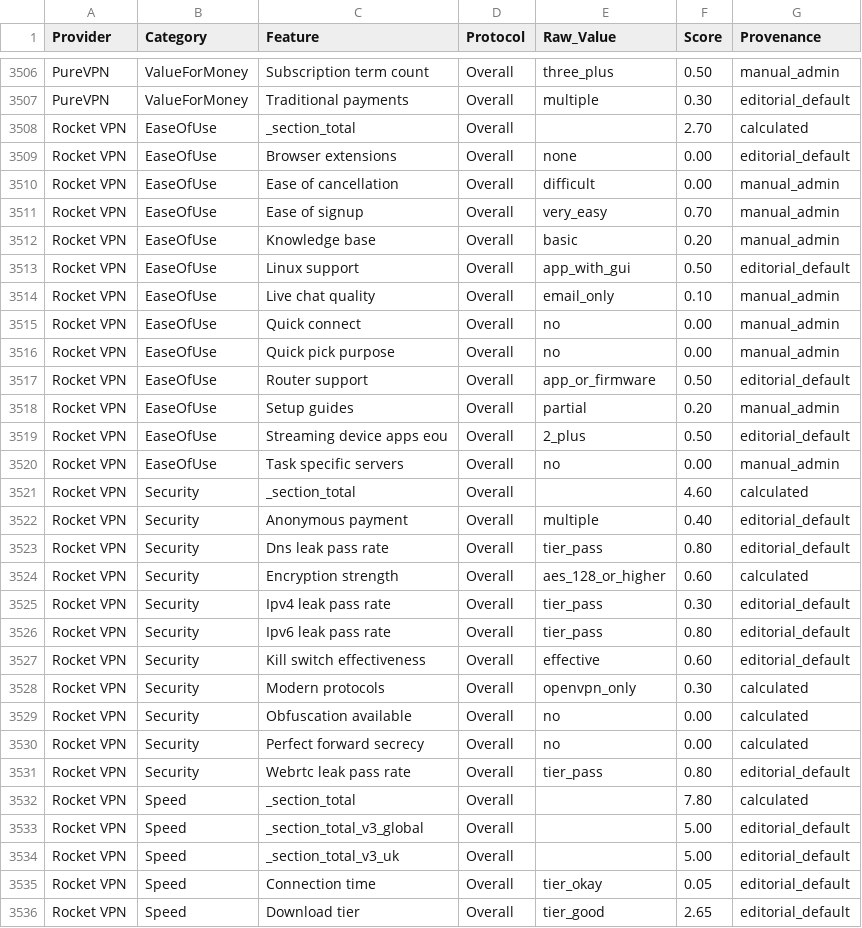
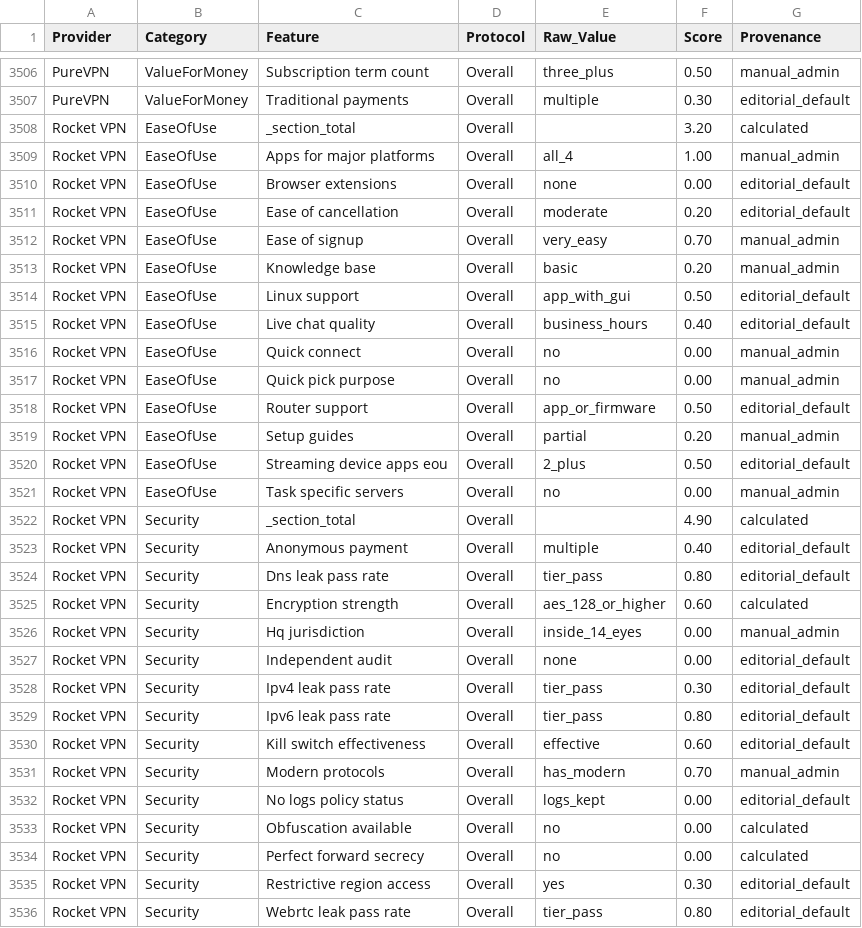
Before and after one commit to SeanMcGrathCT/comparitech-vpn-hub, a CSV file: Comparitech_Feature_Scores_Long.csv, drawn as a sheet; only a part is shown, gaps mark what is left out; the shorter side is filled out with more unchanged rows; the diff covers the shown part only.

Commit message:
data: evidence pack refresh 2026-06-16T14:14:22Z

```diff
--- a/Comparitech_Feature_Scores_Long.csv
+++ b/Comparitech_Feature_Scores_Long.csv
@@ -3507,5 +3507,6 @@ PureVPN,ValueForMoney,Subscription term count,Overall,three_plus,0.50,manual_adm
 PureVPN,ValueForMoney,Traditional payments,Overall,multiple,0.30,editorial_default
-Rocket VPN,EaseOfUse,_section_total,Overall,,2.70,calculated
+Rocket VPN,EaseOfUse,_section_total,Overall,,3.20,calculated
+Rocket VPN,EaseOfUse,Apps for major platforms,Overall,all_4,1.00,manual_admin
 Rocket VPN,EaseOfUse,Browser extensions,Overall,none,0.00,editorial_default
-Rocket VPN,EaseOfUse,Ease of cancellation,Overall,difficult,0.00,manual_admin
+Rocket VPN,EaseOfUse,Ease of cancellation,Overall,moderate,0.20,editorial_default
 Rocket VPN,EaseOfUse,Ease of signup,Overall,very_easy,0.70,manual_admin
@@ -3513,3 +3514,3 @@ Rocket VPN,EaseOfUse,Knowledge base,Overall,basic,0.20,manual_admin
 Rocket VPN,EaseOfUse,Linux support,Overall,app_with_gui,0.50,editorial_default
-Rocket VPN,EaseOfUse,Live chat quality,Overall,email_only,0.10,manual_admin
+Rocket VPN,EaseOfUse,Live chat quality,Overall,business_hours,0.40,editorial_default
 Rocket VPN,EaseOfUse,Quick connect,Overall,no,0.00,manual_admin
@@ -3520,3 +3521,3 @@ Rocket VPN,EaseOfUse,Streaming device apps eou,Overall,2_plus,0.50,editorial_def
 Rocket VPN,EaseOfUse,Task specific servers,Overall,no,0.00,manual_admin
-Rocket VPN,Security,_section_total,Overall,,4.60,calculated
+Rocket VPN,Security,_section_total,Overall,,4.90,calculated
 Rocket VPN,Security,Anonymous payment,Overall,multiple,0.40,editorial_default
@@ -3524,2 +3525,4 @@ Rocket VPN,Security,Dns leak pass rate,Overall,tier_pass,0.80,editorial_default
 Rocket VPN,Security,Encryption strength,Overall,aes_128_or_higher,0.60,calculated
+Rocket VPN,Security,Hq jurisdiction,Overall,inside_14_eyes,0.00,manual_admin
+Rocket VPN,Security,Independent audit,Overall,none,0.00,editorial_default
 Rocket VPN,Security,Ipv4 leak pass rate,Overall,tier_pass,0.30,editorial_default
@@ -3527,5 +3530,7 @@ Rocket VPN,Security,Ipv6 leak pass rate,Overall,tier_pass,0.80,editorial_default
 Rocket VPN,Security,Kill switch effectiveness,Overall,effective,0.60,editorial_default
-Rocket VPN,Security,Modern protocols,Overall,openvpn_only,0.30,calculated
+Rocket VPN,Security,Modern protocols,Overall,has_modern,0.70,manual_admin
+Rocket VPN,Security,No logs policy status,Overall,logs_kept,0.00,editorial_default
 Rocket VPN,Security,Obfuscation available,Overall,no,0.00,calculated
 Rocket VPN,Security,Perfect forward secrecy,Overall,no,0.00,calculated
+Rocket VPN,Security,Restrictive region access,Overall,yes,0.30,editorial_default
 Rocket VPN,Security,Webrtc leak pass rate,Overall,tier_pass,0.80,editorial_default
```
Also changed, not shown: 2 added rows and 1 edited cell elsewhere in this file, Comparitech_Raw_Telemetry.csv, 1 other file.
